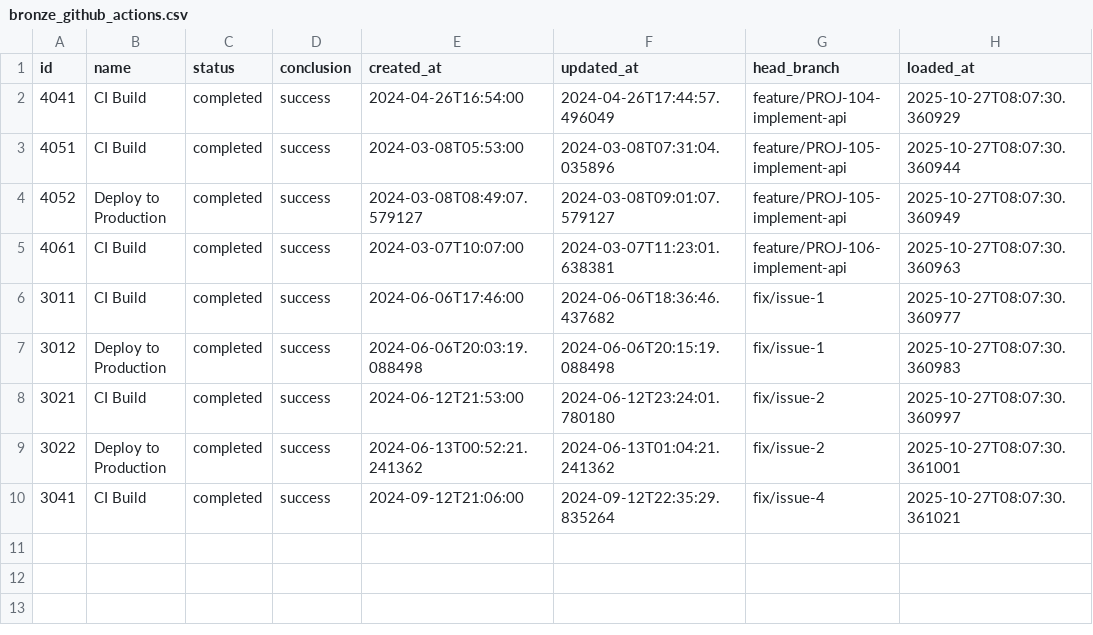
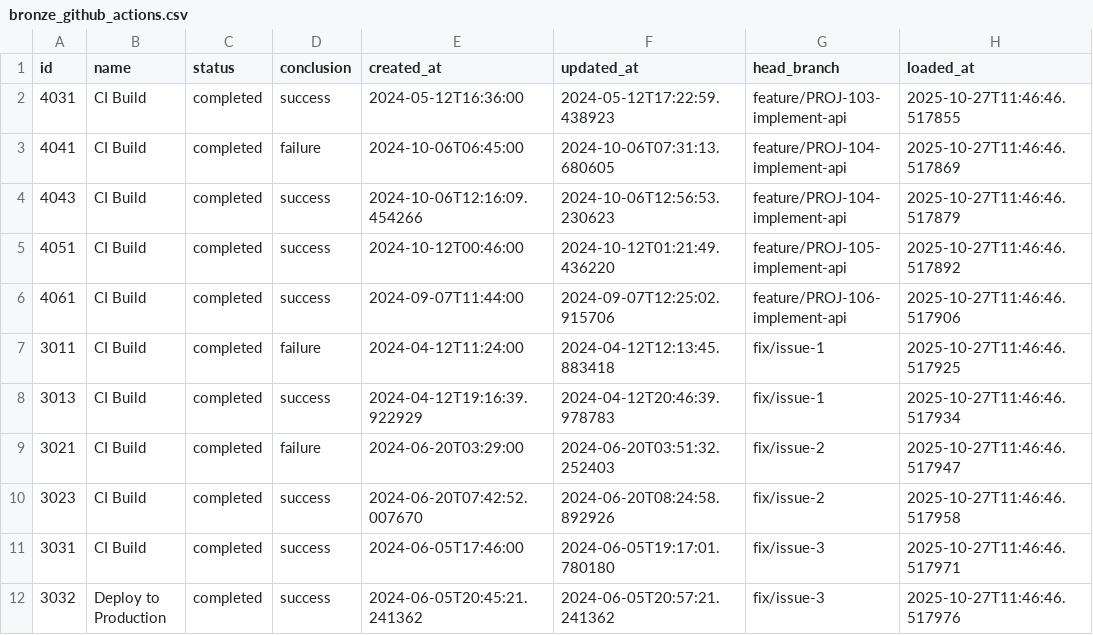
Before and after one commit to suwa-sh/open-process-mining, a CSV file: dbt/seeds/bronze_github_actions.csv, drawn as a sheet.

```diff
--- a/dbt/seeds/bronze_github_actions.csv
+++ b/dbt/seeds/bronze_github_actions.csv
@@ -1,10 +1,12 @@
 id,name,status,conclusion,created_at,updated_at,head_branch,loaded_at
-4041,CI Build,completed,success,2024-04-26T16:54:00,2024-04-26T17:44:57.496049,feature/PROJ-104-implement-api,2025-10-27T08:07:30.360929
-4051,CI Build,completed,success,2024-03-08T05:53:00,2024-03-08T07:31:04.035896,feature/PROJ-105-implement-api,2025-10-27T08:07:30.360944
-4052,Deploy to Production,completed,success,2024-03-08T08:49:07.579127,2024-03-08T09:01:07.579127,feature/PROJ-105-implement-api,2025-10-27T08:07:30.360949
-4061,CI Build,completed,success,2024-03-07T10:07:00,2024-03-07T11:23:01.638381,feature/PROJ-106-implement-api,2025-10-27T08:07:30.360963
-3011,CI Build,completed,success,2024-06-06T17:46:00,2024-06-06T18:36:46.437682,fix/issue-1,2025-10-27T08:07:30.360977
-3012,Deploy to Production,completed,success,2024-06-06T20:03:19.088498,2024-06-06T20:15:19.088498,fix/issue-1,2025-10-27T08:07:30.360983
-3021,CI Build,completed,success,2024-06-12T21:53:00,2024-06-12T23:24:01.780180,fix/issue-2,2025-10-27T08:07:30.360997
-3022,Deploy to Production,completed,success,2024-06-13T00:52:21.241362,2024-06-13T01:04:21.241362,fix/issue-2,2025-10-27T08:07:30.361001
-3041,CI Build,completed,success,2024-09-12T21:06:00,2024-09-12T22:35:29.835264,fix/issue-4,2025-10-27T08:07:30.361021
+4031,CI Build,completed,success,2024-05-12T16:36:00,2024-05-12T17:22:59.438923,feature/PROJ-103-implement-api,2025-10-27T11:46:46.517855
+4041,CI Build,completed,failure,2024-10-06T06:45:00,2024-10-06T07:31:13.680605,feature/PROJ-104-implement-api,2025-10-27T11:46:46.517869
+4043,CI Build,completed,success,2024-10-06T12:16:09.454266,2024-10-06T12:56:53.230623,feature/PROJ-104-implement-api,2025-10-27T11:46:46.517879
+4051,CI Build,completed,success,2024-10-12T00:46:00,2024-10-12T01:21:49.436220,feature/PROJ-105-implement-api,2025-10-27T11:46:46.517892
+4061,CI Build,completed,success,2024-09-07T11:44:00,2024-09-07T12:25:02.915706,feature/PROJ-106-implement-api,2025-10-27T11:46:46.517906
+3011,CI Build,completed,failure,2024-04-12T11:24:00,2024-04-12T12:13:45.883418,fix/issue-1,2025-10-27T11:46:46.517925
+3013,CI Build,completed,success,2024-04-12T19:16:39.922929,2024-04-12T20:46:39.978783,fix/issue-1,2025-10-27T11:46:46.517934
+3021,CI Build,completed,failure,2024-06-20T03:29:00,2024-06-20T03:51:32.252403,fix/issue-2,2025-10-27T11:46:46.517947
+3023,CI Build,completed,success,2024-06-20T07:42:52.007670,2024-06-20T08:24:58.892926,fix/issue-2,2025-10-27T11:46:46.517958
+3031,CI Build,completed,success,2024-06-05T17:46:00,2024-06-05T19:17:01.780180,fix/issue-3,2025-10-27T11:46:46.517971
+3032,Deploy to Production,completed,success,2024-06-05T20:45:21.241362,2024-06-05T20:57:21.241362,fix/issue-3,2025-10-27T11:46:46.517976
```
Also changed, not shown: dbt/seeds/bronze_github_issues.csv, dbt/seeds/bronze_github_pull_requests.csv, 12 other files.
